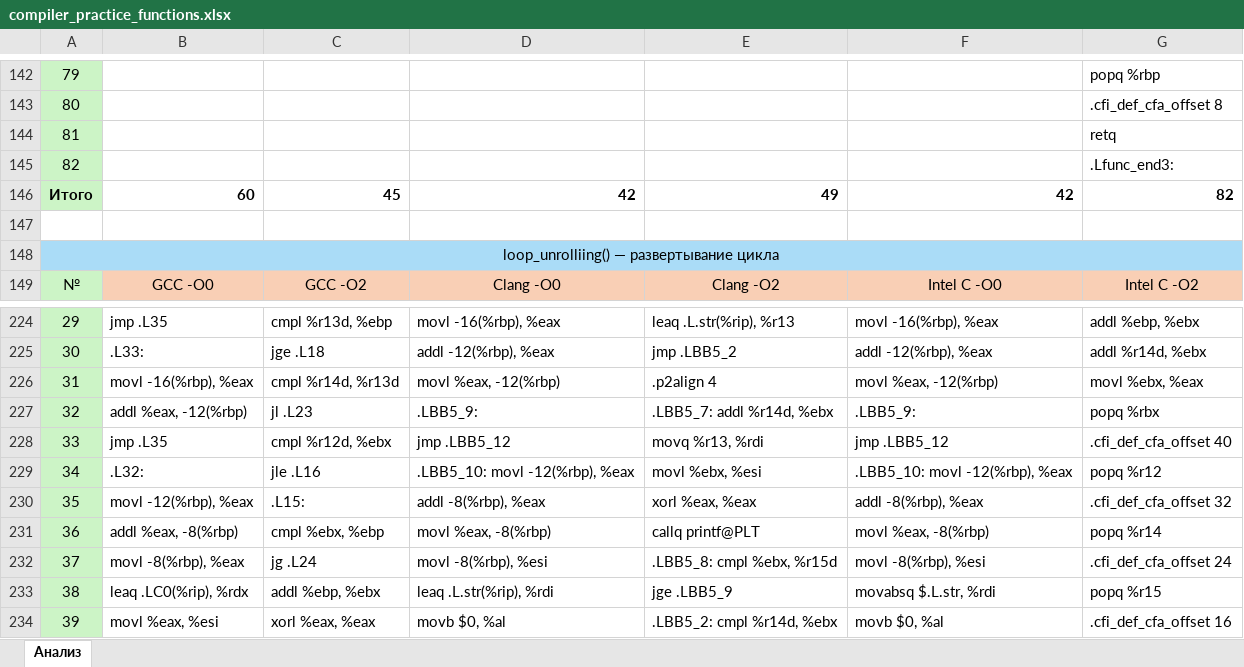
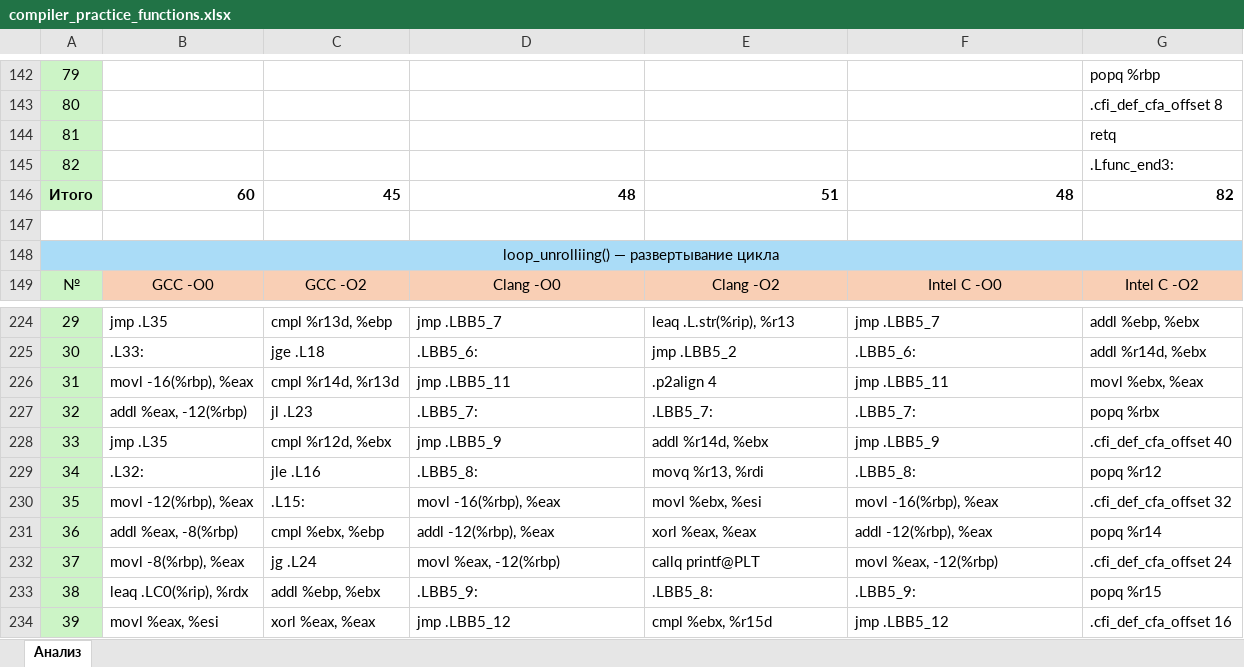
Before and after one commit to ermmmaks/Comparison-of-compiler-optimizations, an Excel workbook: compiler_practice_functions.xlsx, sheet Анализ, drawn as a sheet; only a part is shown, gaps mark what is left out; values as stored, in another font and other column widths than the file's, no borders; the diff covers the shown part only; the diff names each change by its address in the sheet, - before the commit and + after, or states it on an @@ line.

```diff
--- a/compiler_practice_functions.xlsx (sheet Анализ)
+++ b/compiler_practice_functions.xlsx (sheet Анализ)
-D146: 42
+D146: 48
-E146: 49
+E146: 51
-F146: 42
+F146: 48
-D224: movl -16(%rbp), %eax
+D224: jmp .LBB5_7
-F224: movl -16(%rbp), %eax
+F224: jmp .LBB5_7
-D225: addl -12(%rbp), %eax
+D225: .LBB5_6:
-F225: addl -12(%rbp), %eax
+F225: .LBB5_6:
-D226: movl %eax, -12(%rbp)
+D226: jmp .LBB5_11
-F226: movl %eax, -12(%rbp)
+F226: jmp .LBB5_11
-D227: .LBB5_9:
+D227: .LBB5_7:
-E227: .LBB5_7: addl %r14d, %ebx
+E227: .LBB5_7:
-F227: .LBB5_9:
+F227: .LBB5_7:
-D228: jmp .LBB5_12
+D228: jmp .LBB5_9
-E228: movq %r13, %rdi
+E228: addl %r14d, %ebx
-F228: jmp .LBB5_12
+F228: jmp .LBB5_9
-D229: .LBB5_10: movl -12(%rbp), %eax
+D229: .LBB5_8:
-E229: movl %ebx, %esi
+E229: movq %r13, %rdi
-F229: .LBB5_10: movl -12(%rbp), %eax
+F229: .LBB5_8:
-D230: addl -8(%rbp), %eax
+D230: movl -16(%rbp), %eax
-E230: xorl %eax, %eax
+E230: movl %ebx, %esi
-F230: addl -8(%rbp), %eax
+F230: movl -16(%rbp), %eax
-D231: movl %eax, -8(%rbp)
+D231: addl -12(%rbp), %eax
-E231: callq printf@PLT
+E231: xorl %eax, %eax
-F231: movl %eax, -8(%rbp)
+F231: addl -12(%rbp), %eax
-D232: movl -8(%rbp), %esi
+D232: movl %eax, -12(%rbp)
-E232: .LBB5_8: cmpl %ebx, %r15d
+E232: callq printf@PLT
-F232: movl -8(%rbp), %esi
+F232: movl %eax, -12(%rbp)
-D233: leaq .L.str(%rip), %rdi
+D233: .LBB5_9:
-E233: jge .LBB5_9
+E233: .LBB5_8:
-F233: movabsq $.L.str, %rdi
+F233: .LBB5_9:
-D234: movb $0, %al
+D234: jmp .LBB5_12
-E234: .LBB5_2: cmpl %r14d, %ebx
+E234: cmpl %ebx, %r15d
-F234: movb $0, %al
+F234: jmp .LBB5_12
```
Also changed, not shown: 346 edited cells elsewhere in this sheet, compiler_practice_counts.xlsx, 2 other files.
